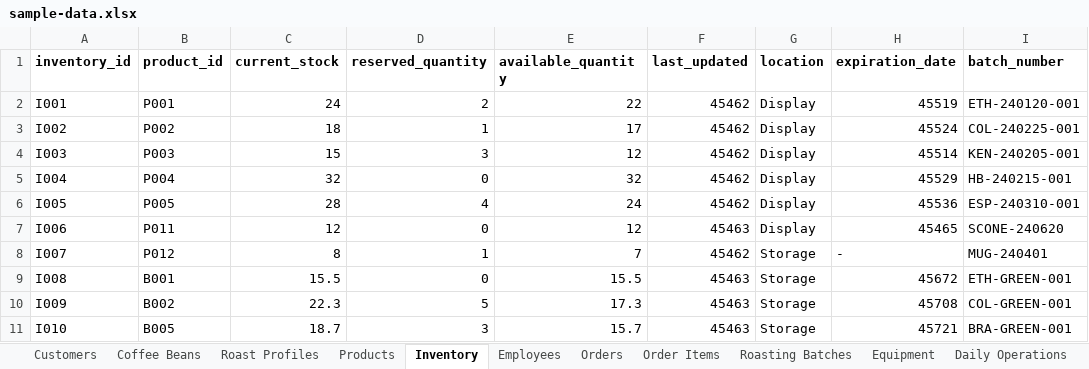
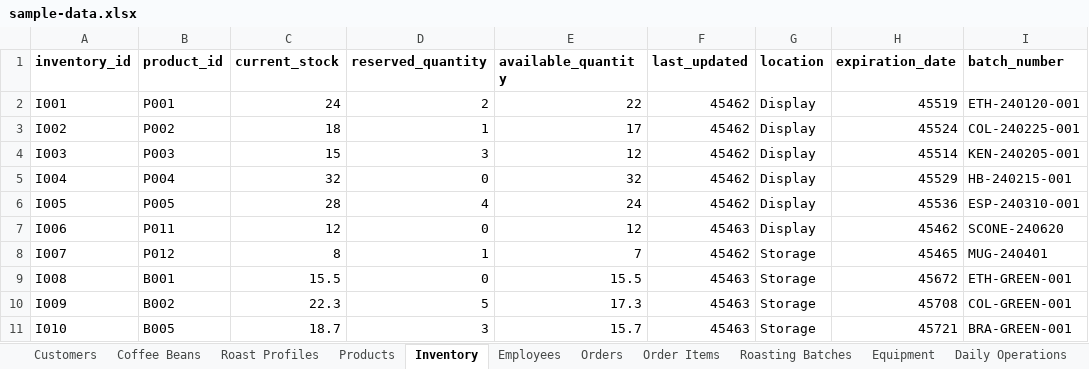
Before and after one commit to 99nisha/artisan-coffee-co, an Excel workbook: data/sample-data.xlsx, sheet Inventory, drawn as a sheet; values as stored, in another font and other column widths than the file's, no borders; the diff names each change by its address in the sheet, - before the commit and + after, or states it on an @@ line.

```diff
--- a/data/sample-data.xlsx (sheet Inventory)
+++ b/data/sample-data.xlsx (sheet Inventory)
-H7 (expiration_date): 45465
+H7 (expiration_date): 45462
-H8 (expiration_date): -
+H8 (expiration_date): 45465
```
Also changed, not shown: 1 other file.
